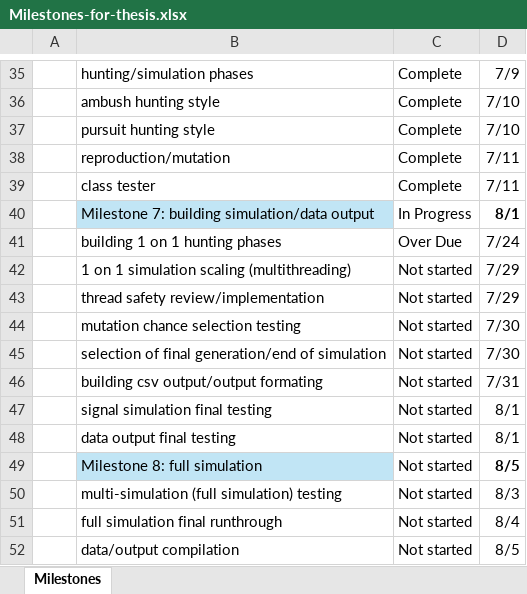
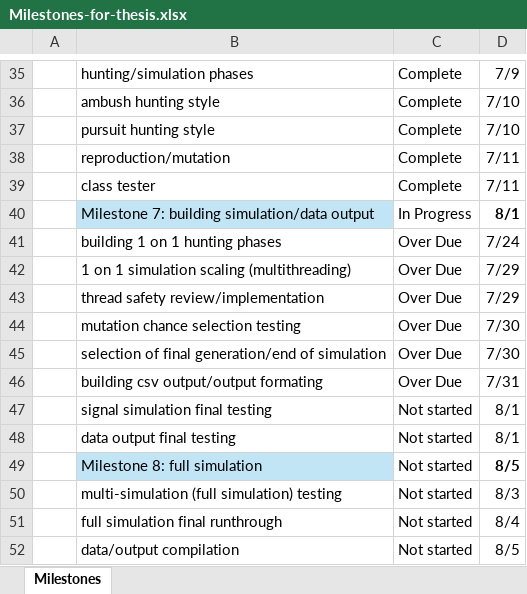
Before and after one commit to Bryce-Camuso/Simulation-of-Predatory-Evolution, an Excel workbook: documents/Milestones-for-thesis.xlsx, sheet Milestones, drawn as a sheet; only a part is shown, gaps mark what is left out; values as stored, in another font and other column widths than the file's, no borders; conditional formats not drawn; the diff names each change by its address in the sheet, - before the commit and + after, or states it on an @@ line.

```diff
--- a/documents/Milestones-for-thesis.xlsx (sheet Milestones)
+++ b/documents/Milestones-for-thesis.xlsx (sheet Milestones)
-C42:C46: Not started
+C42:C46: Over Due
```
Also changed, not shown: 7 other files.
